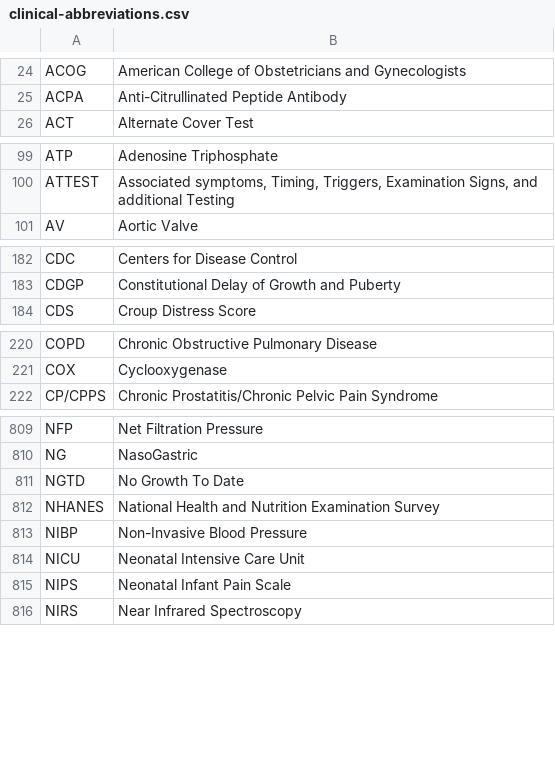
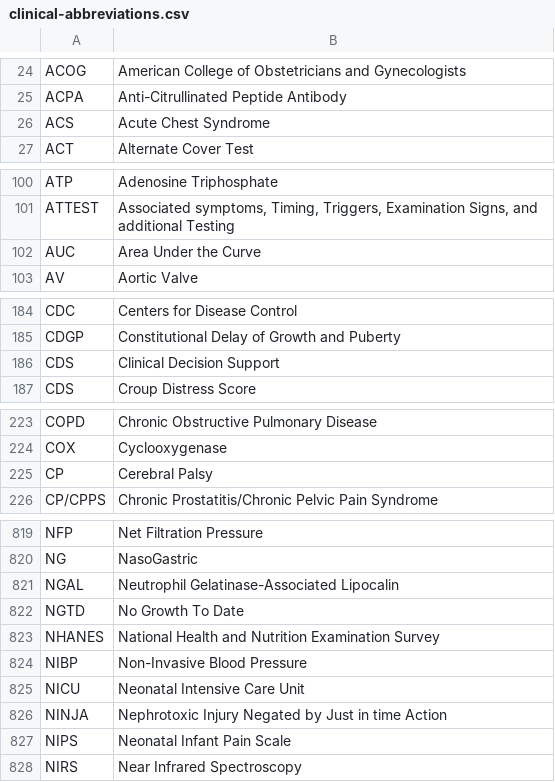
Before and after one commit to emleddin/meded, a CSV file: clinical-abbreviations.csv, drawn as a sheet; only a part is shown, gaps mark what is left out; the diff covers the shown part only.

```diff
--- a/clinical-abbreviations.csv
+++ b/clinical-abbreviations.csv
@@ -25,2 +25,3 @@ ACOG,American College of Obstetricians and Gynecologists
 ACPA,Anti-Citrullinated Peptide Antibody
+ACS,Acute Chest Syndrome
 ACT,Alternate Cover Test
@@ -100,2 +101,3 @@ ATP,Adenosine Triphosphate
 ATTEST,"Associated symptoms, Timing, Triggers, Examination Signs, and additional Testing"
+AUC,Area Under the Curve
 AV,Aortic Valve
@@ -183,2 +185,3 @@ CDC,Centers for Disease Control
 CDGP,Constitutional Delay of Growth and Puberty
+CDS,Clinical Decision Support
 CDS,Croup Distress Score
@@ -221,2 +224,3 @@ COPD,Chronic Obstructive Pulmonary Disease
 COX,Cyclooxygenase
+CP,Cerebral Palsy
 CP/CPPS,Chronic Prostatitis/Chronic Pelvic Pain Syndrome
@@ -810,2 +820,3 @@ NFP,Net Filtration Pressure
 NG,NasoGastric
+NGAL,Neutrophil Gelatinase-Associated Lipocalin
 NGTD,No Growth To Date
@@ -814,2 +825,3 @@ NIBP,Non-Invasive Blood Pressure
 NICU,Neonatal Intensive Care Unit
+NINJA,Nephrotoxic Injury Negated by Just in time Action
 NIPS,Neonatal Infant Pain Scale
```
Also changed, not shown: 11 added rows elsewhere in this file, brand-generic.csv, docs/brand-generic.csv, 28 other files.
